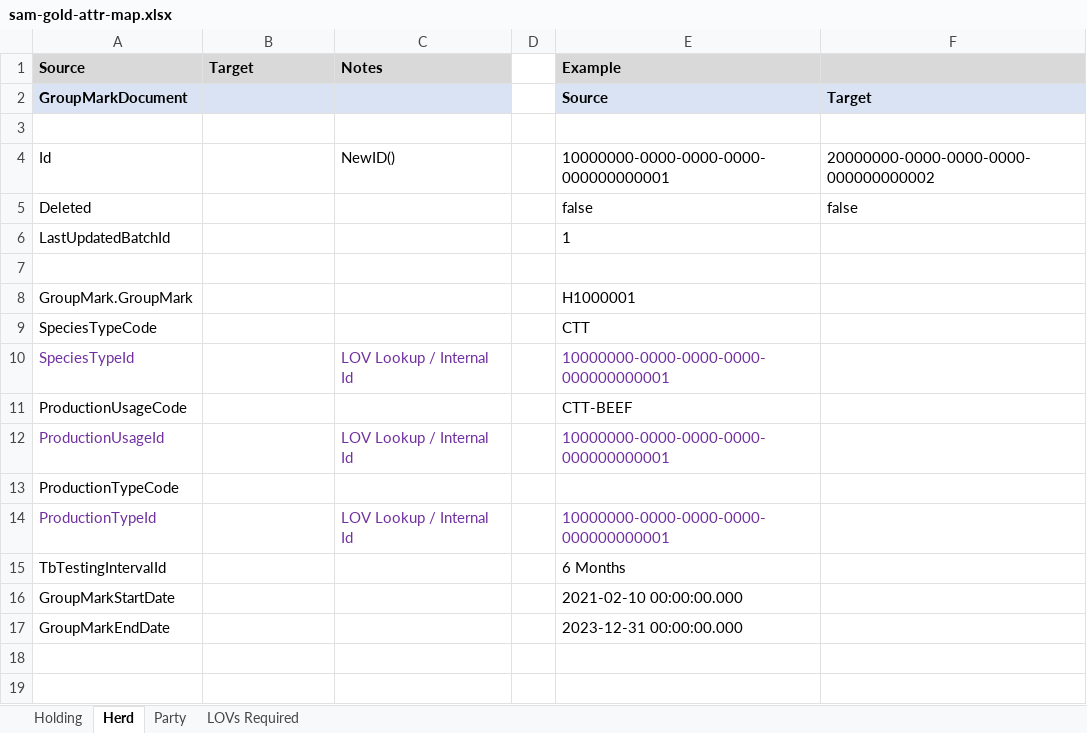
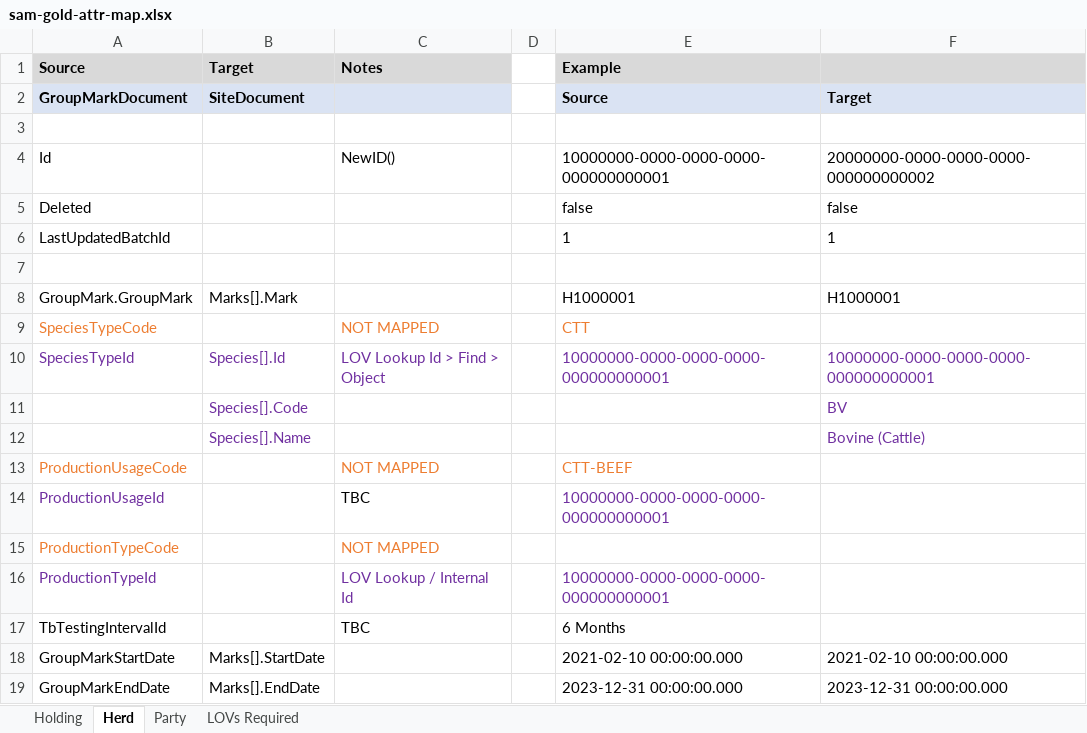
Before and after one commit to DEFRA/ls-keeper-data-api, an Excel workbook: docs/data-maps/sam-gold-attr-map.xlsx, sheet Herd, drawn as a sheet; values as stored, in another font and other column widths than the file's, no borders; addresses are those after the commit; the diff names each change by its address in the sheet, - before the commit and + after, or states it on an @@ line.

```diff
--- a/docs/data-maps/sam-gold-attr-map.xlsx (sheet Herd)
+++ b/docs/data-maps/sam-gold-attr-map.xlsx (sheet Herd)
-B2 (Target): (empty)
+B2 (Target): SiteDocument
-F6: (empty)
+F6: 1
-B8 (Target): (empty)
+B8 (Target): Marks[].Mark
-F8: (empty)
+F8: H1000001
-A9 text colour: black
+A9 text colour: #ED7D31
-C9 (Notes): (empty)
+C9 (Notes): NOT MAPPED
-E9 text colour: black
+E9 text colour: #ED7D31
-B10 (Target): (empty)
+B10 (Target): Species[].Id
-C10 (Notes): LOV Lookup / Internal Id
+C10 (Notes): LOV Lookup Id > Find > Object
-F10: (empty)
+F10: 10000000-0000-0000-0000-000000000001
+row 11:  | Species[].Code |  |  |  | BV
+row 12:  | Species[].Name |  |  |  | Bovine (Cattle)
-A13 text colour: black
+A13 text colour: #ED7D31
-C13 (Notes): (empty)
+C13 (Notes): NOT MAPPED
-E13 text colour: black
+E13 text colour: #ED7D31
-C14 (Notes): LOV Lookup / Internal Id
+C14 (Notes): TBC
-C14 text colour: #7030A0
+C14 text colour: black
-A15 text colour: black
+A15 text colour: #ED7D31
-C15 (Notes): (empty)
+C15 (Notes): NOT MAPPED
-C17 (Notes): (empty)
+C17 (Notes): TBC
-B18 (Target): (empty)
+B18 (Target): Marks[].StartDate
-F18: (empty)
+F18: 2021-02-10 00:00:00.000
-B19 (Target): (empty)
+B19 (Target): Marks[].EndDate
-F19: (empty)
+F19: 2023-12-31 00:00:00.000
```
Also changed, not shown: sheet Holding, sheet Party, sheet LOVs Required, docs/data-maps/cts-silver-attr-map.xlsx, docs/data-maps/sam-silver-attr-map.xlsx, 2 other files.
